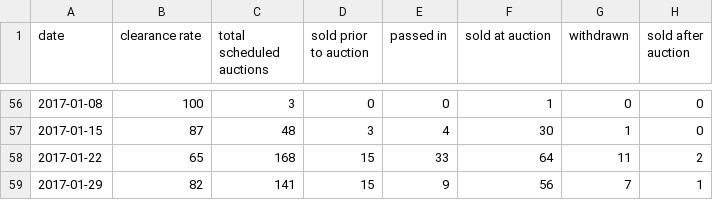
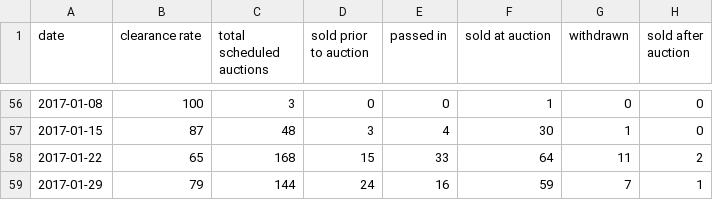
Before and after one commit to cameronmendoza/syd_auction_results, a CSV file: syd_results.csv, drawn as a sheet; only a part is shown, gaps mark what is left out.

Commit message:
Update results again 29012017.

```diff
--- a/syd_results.csv
+++ b/syd_results.csv
@@ -58,2 +58,2 @@ date,clearance rate,total scheduled auctions,sold prior to auction,passed in,sol
 2017-01-22,65,168,15,33,64,11,2
-2017-01-29,82,141,15,9,56,7,1
+2017-01-29,79,144,24,16,59,7,1
```
